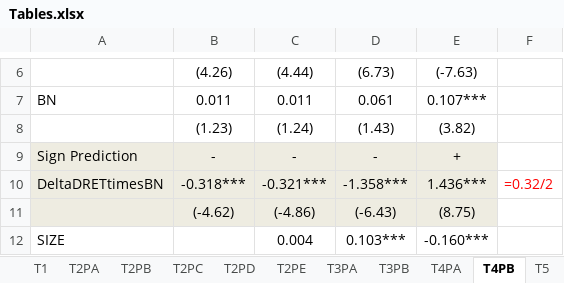
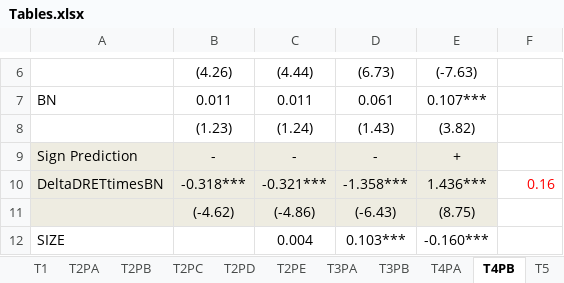
Before and after one commit to fengzhi22/narrative_conservatism, an Excel workbook: output/Tables.xlsx, sheet T4PB, drawn as a sheet; only a part is shown, gaps mark what is left out; values as stored, in another font and other column widths than the file's, no borders; formulas without a stored value are shown as written; the diff names each change by its address in the sheet, - before the commit and + after, or states it on an @@ line.

```diff
--- a/output/Tables.xlsx (sheet T4PB)
+++ b/output/Tables.xlsx (sheet T4PB)
-F10: =0.32/2
+F10: 0.16
```
Also changed, not shown: sheet OAT2, sheet T6, sheet T8, sheet T2PC, sheet UT5-10Q, sheet T1, 1 more sheet, charts or pictures, 23 other files.
